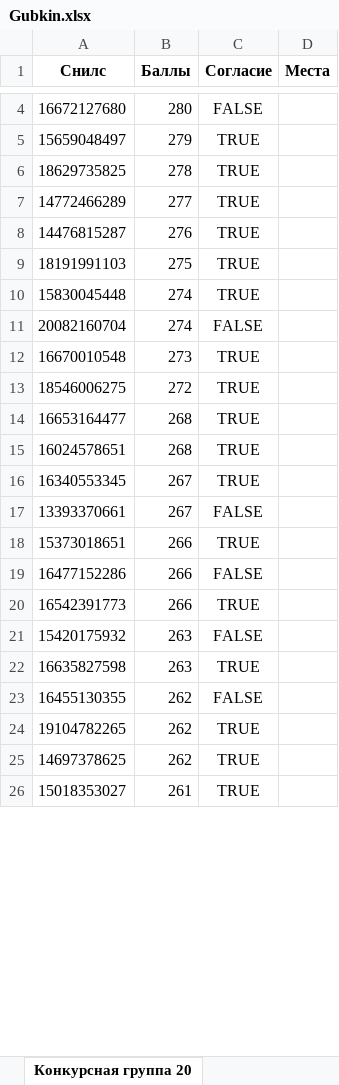
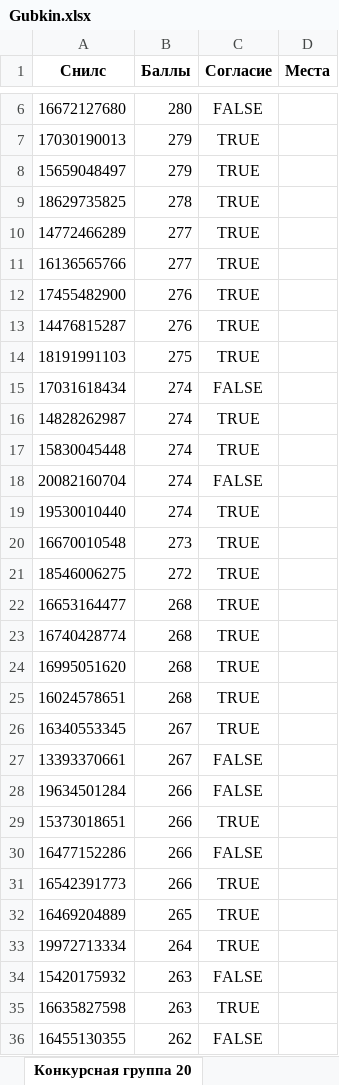
Before and after one commit to DaSh-More/University, an Excel workbook: Excel/Gubkin.xlsx, sheet Конкурсная группа 20, drawn as a sheet; only a part is shown, gaps mark what is left out; the shorter side is filled out with more unchanged rows; values as stored, in another font and other column widths than the file's, no borders; the diff covers the shown part only; the diff names each change by its address in the sheet, - before the commit and + after, or states it on an @@ line.

```diff
--- a/Excel/Gubkin.xlsx (sheet Конкурсная группа 20)
+++ b/Excel/Gubkin.xlsx (sheet Конкурсная группа 20)
+row 7: 17030190013 | 279 | TRUE
+row 11: 16136565766 | 277 | TRUE
+row 12: 17455482900 | 276 | TRUE
@@ row 174 moved to row 15: 17031618434 @@
+row 16: 14828262987 | 274 | TRUE
@@ row 183 moved to row 19: 19530010440 @@
+row 23: 16740428774 | 268 | TRUE
+row 24: 16995051620 | 268 | TRUE
@@ row 260 moved to row 28: 19634501284 @@
+row 32: 16469204889 | 265 | TRUE
+row 33: 19972713334 | 264 | TRUE
```
Also changed, not shown: 12 added rows, 19 removed rows, 6 moved rows and 5 edited cells elsewhere in this sheet, sheet Конкурсная группа 8, sheet Конкурсная группа 9, sheet Конкурсная группа 11, sheet Конкурсная группа 10, sheet Конкурсная группа 19, sheet Конкурсная группа 17, 29 more sheets, 8 other files.
